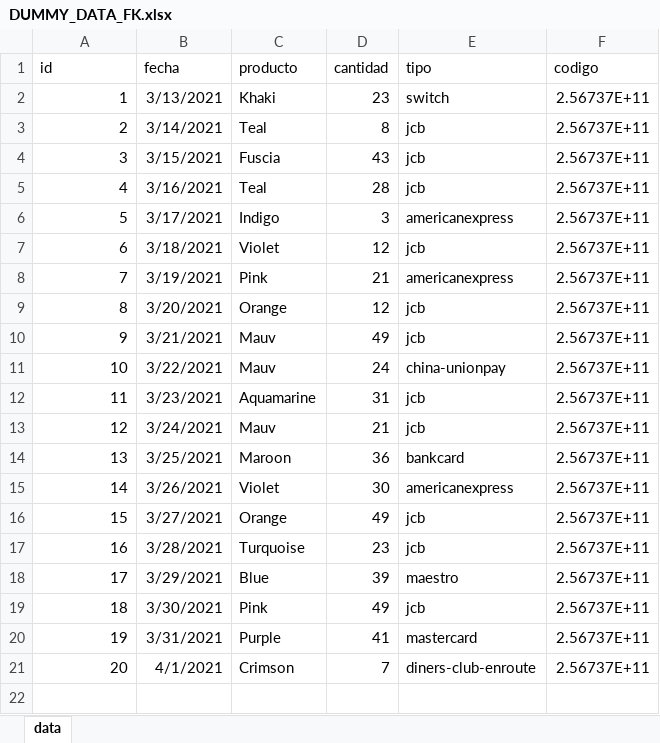
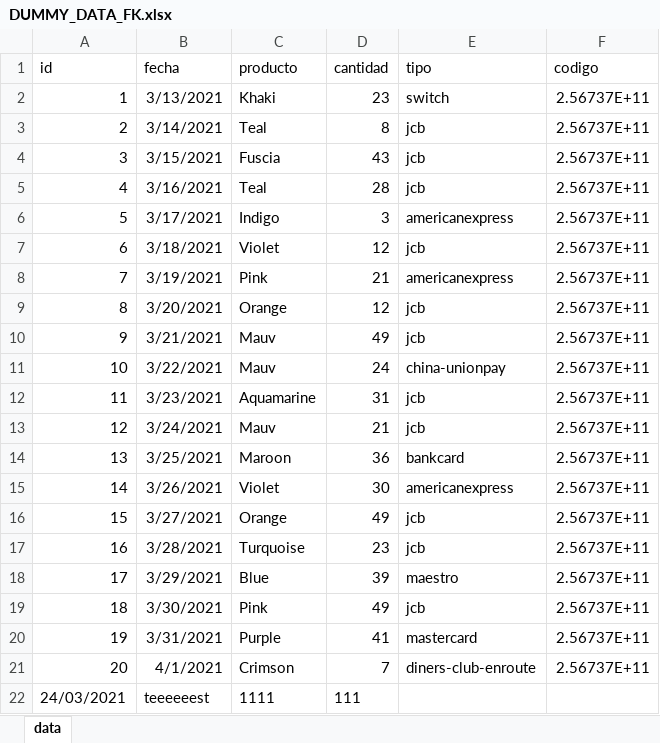
Before and after one commit to paulurbina/app-desktop-gestion-almacen, an Excel workbook: public/DUMMY_DATA_FK.xlsx, sheet data, drawn as a sheet; values as stored, in another font and other column widths than the file's, no borders; the diff names each change by its address in the sheet, - before the commit and + after, or states it on an @@ line.

```diff
--- a/public/DUMMY_DATA_FK.xlsx (sheet data)
+++ b/public/DUMMY_DATA_FK.xlsx (sheet data)
+row 22: 24/03/2021 | teeeeeest | 1111 | 111
```
Also changed, not shown: 4 other files.
